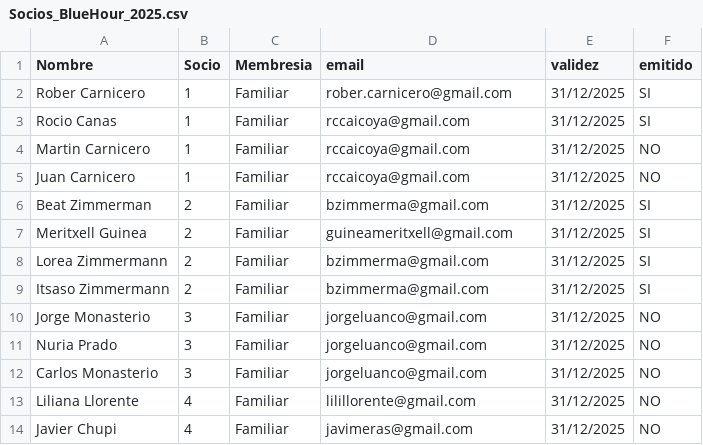
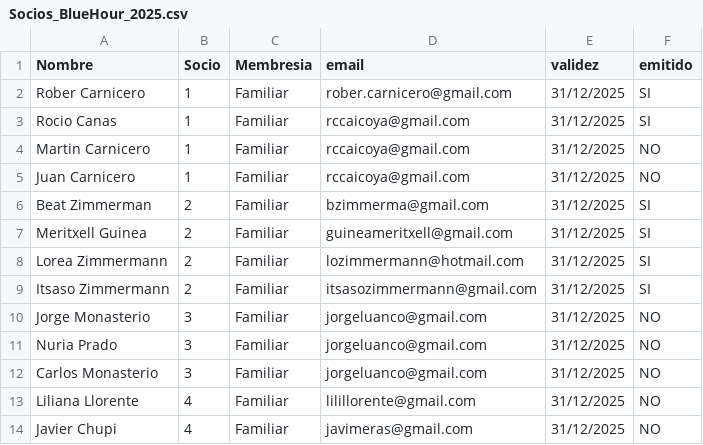
Before and after one commit to bzimmerm9/BHJC, a CSV file: Socios_BlueHour_2025.csv, drawn as a sheet; only a part is shown.

Commit message:
Updated email addresses

```diff
--- a/Socios_BlueHour_2025.csv
+++ b/Socios_BlueHour_2025.csv
@@ -7,4 +7,4 @@ Beat Zimmerman,2,Familiar,bzimmerma@gmail.com,31/12/2025,SI
 Meritxell Guinea,2,Familiar,guineameritxell@gmail.com,31/12/2025,SI
-Lorea Zimmermann,2,Familiar,bzimmerma@gmail.com,31/12/2025,SI
-Itsaso Zimmermann,2,Familiar,bzimmerma@gmail.com,31/12/2025,SI
+Lorea Zimmermann,2,Familiar,lozimmermann@hotmail.com,31/12/2025,SI
+Itsaso Zimmermann,2,Familiar,itsasozimmermann@gmail.com,31/12/2025,SI
 Jorge Monasterio,3,Familiar,jorgeluanco@gmail.com,31/12/2025,NO
```
Also changed, not shown: 4 other files.
